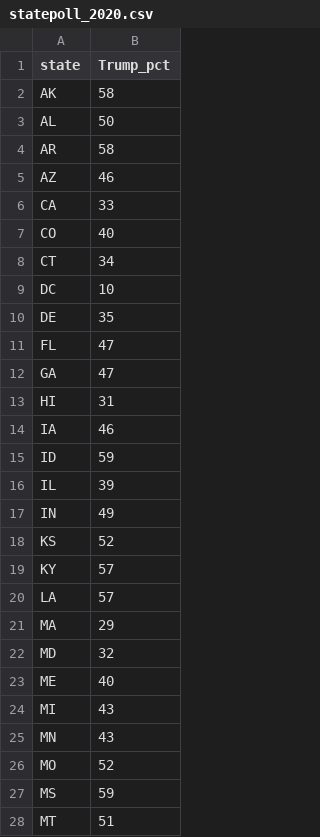
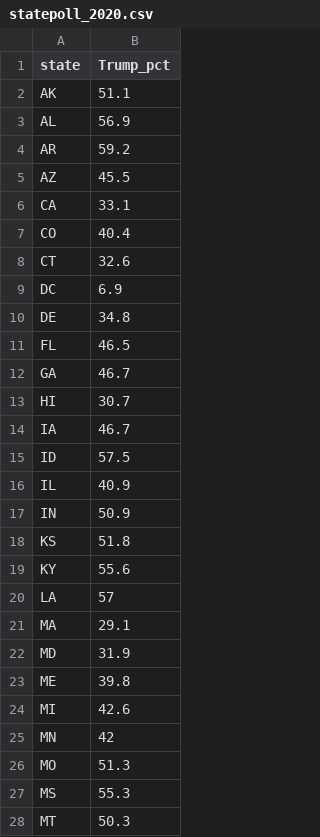
Before and after one commit to TahmidAhmed2000/Gov1347, a CSV file: data/statepoll_2020.csv, drawn as a sheet; only a part is shown; the diff covers the shown part only.

```diff
--- a/data/statepoll_2020.csv
+++ b/data/statepoll_2020.csv
@@ -1,28 +1,28 @@
 state,Trump_pct
-AK,58
-AL,50
-AR,58
-AZ,46
-CA,33
-CO,40
-CT,34
-DC,10
-DE,35
-FL,47
-GA,47
-HI,31
-IA,46
-ID,59
-IL,39
-IN,49
-KS,52
-KY,57
+AK,51.1
+AL,56.9
+AR,59.2
+AZ,45.5
+CA,33.1
+CO,40.4
+CT,32.6
+DC,6.9
+DE,34.8
+FL,46.5
+GA,46.7
+HI,30.7
+IA,46.7
+ID,57.5
+IL,40.9
+IN,50.9
+KS,51.8
+KY,55.6
 LA,57
-MA,29
-MD,32
-ME,40
-MI,43
-MN,43
-MO,52
-MS,59
-MT,51
+MA,29.1
+MD,31.9
+ME,39.8
+MI,42.6
+MN,42
+MO,51.3
+MS,55.3
+MT,50.3
```
Also changed, not shown: 1 added row and 23 edited cells elsewhere in this file, 11 other files.
